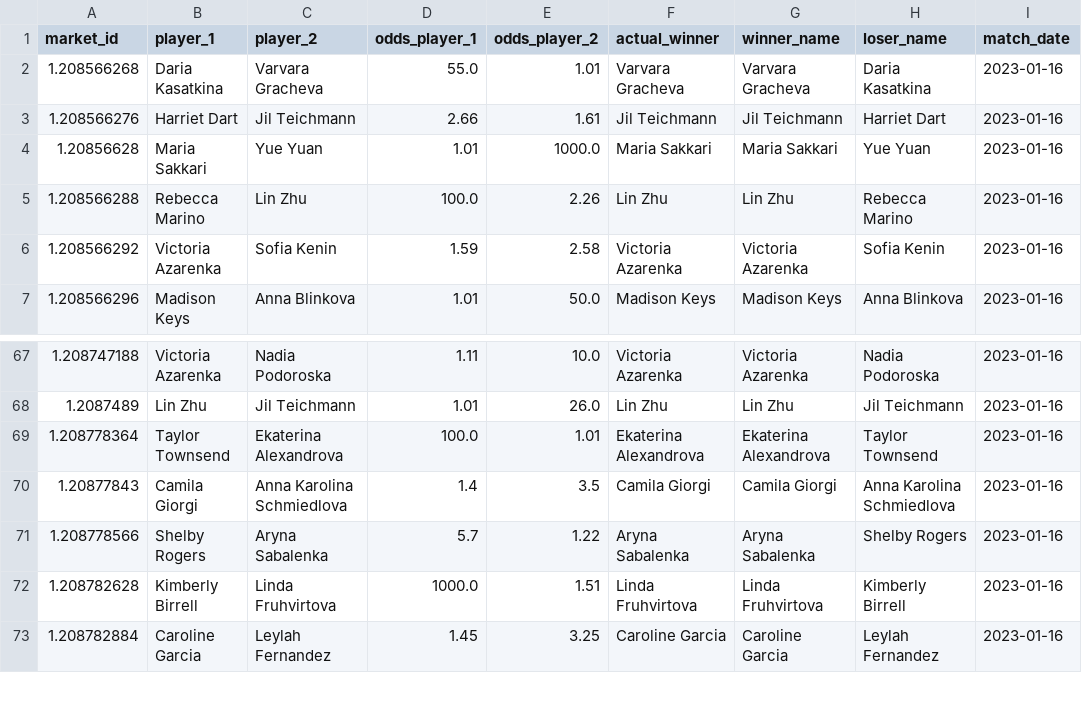
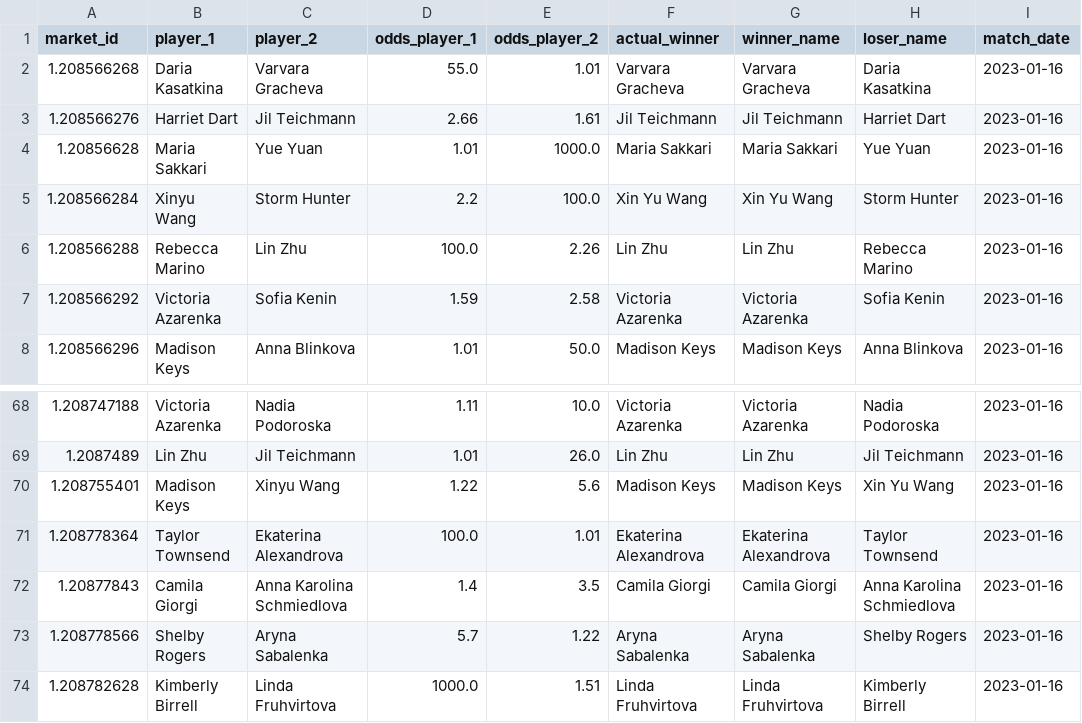
Before and after one commit to puntingpro/P1v2, a CSV file: data/processed/ausopen_2023_wta_clean_snapshot_matches.csv, drawn as a sheet; only a part is shown, gaps mark what is left out; the shorter side is filled out with more unchanged rows; the diff names each change by its address in the sheet, - before the commit and + after, or states it on an @@ line.

```diff
--- a/data/processed/ausopen_2023_wta_clean_snapshot_matches.csv
+++ b/data/processed/ausopen_2023_wta_clean_snapshot_matches.csv
+row 5: 1.208566284 | Xinyu Wang | Storm Hunter | 2.2 | 100.0 | Xin Yu Wang | Xin Yu Wang | Storm Hunter | 2023-01-16
+row 70: 1.208755401 | Madison Keys | Xinyu Wang | 1.22 | 5.6 | Madison Keys | Madison Keys | Xin Yu Wang | 2023-01-16
```
Also changed, not shown: 24 other files.
